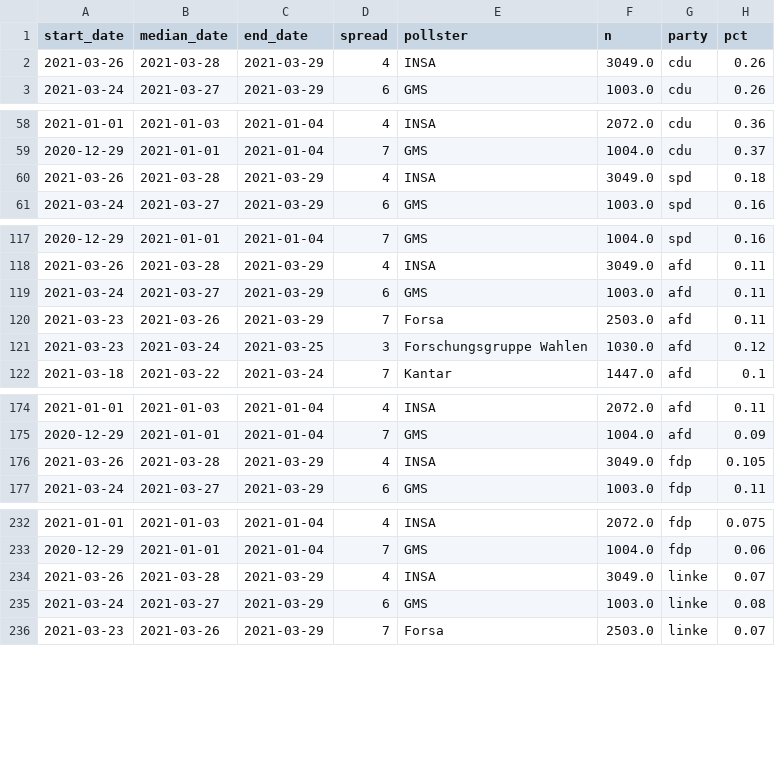
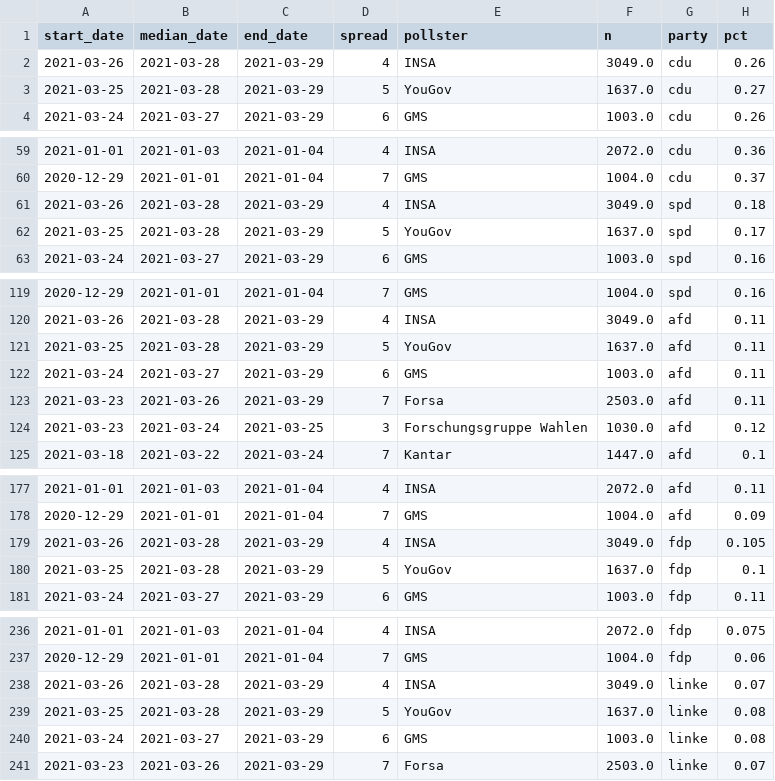
Before and after one commit to thisismactan/Germany-2021, a CSV file: data/polls_2021.csv, drawn as a sheet; only a part is shown, gaps mark what is left out; the diff covers the shown part only; the diff names each change by its address in the sheet, - before the commit and + after, or states it on an @@ line.

```diff
--- a/data/polls_2021.csv
+++ b/data/polls_2021.csv
+row 3: 2021-03-25 | 2021-03-28 | 2021-03-29 | 5 | YouGov | 1637.0 | cdu | 0.27
+row 62: 2021-03-25 | 2021-03-28 | 2021-03-29 | 5 | YouGov | 1637.0 | spd | 0.17
+row 121: 2021-03-25 | 2021-03-28 | 2021-03-29 | 5 | YouGov | 1637.0 | afd | 0.11
+row 180: 2021-03-25 | 2021-03-28 | 2021-03-29 | 5 | YouGov | 1637.0 | fdp | 0.1
+row 239: 2021-03-25 | 2021-03-28 | 2021-03-29 | 5 | YouGov | 1637.0 | linke | 0.08
```
Also changed, not shown: 2 added rows elsewhere in this file, output/natl_sims.csv, output/seat_summary_stats_timeline.csv, 13 other files.
